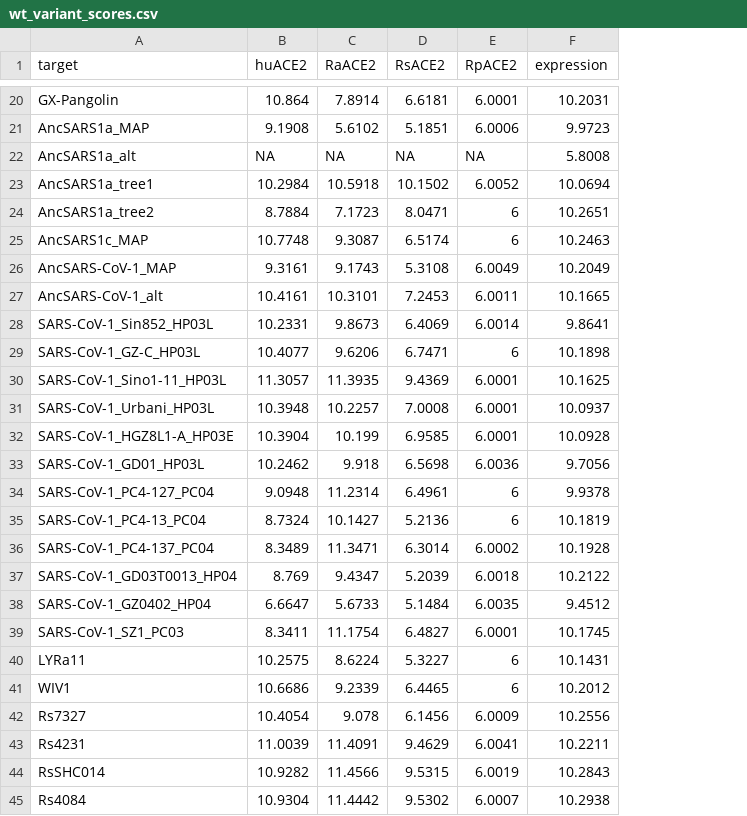
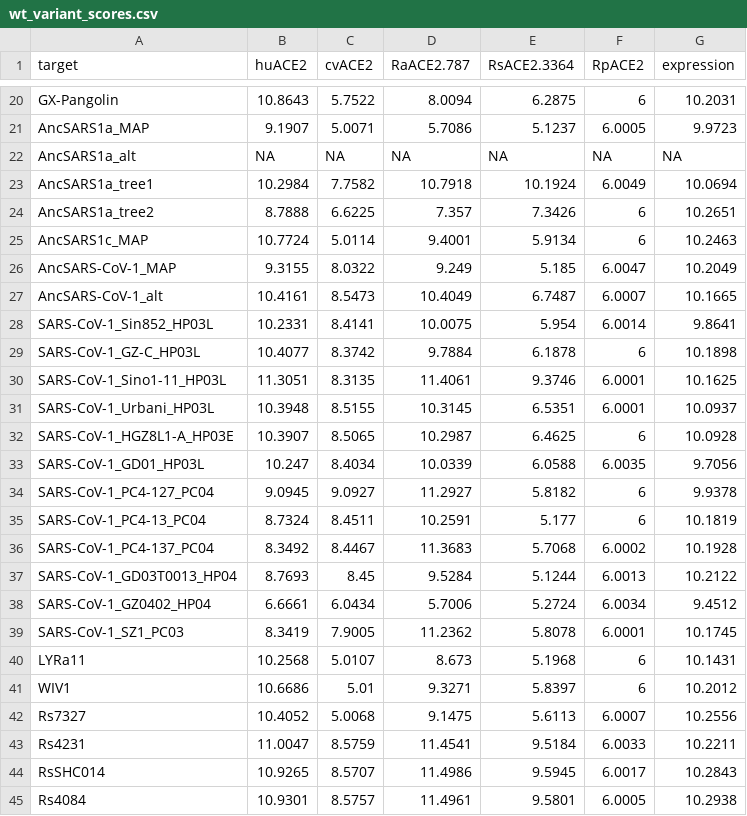
Before and after one commit to jbloomlab/SARSr-CoV_homolog_survey, a CSV file: results/final_variant_scores/wt_variant_scores.csv, drawn as a sheet; only a part is shown, gaps mark what is left out; removed rows and columns are numbered as before the commit, all else as after; the diff covers the shown part only; the diff names each change by its address in the sheet, - before the commit and + after, or states it on an @@ line.

```diff
--- a/results/final_variant_scores/wt_variant_scores.csv
+++ b/results/final_variant_scores/wt_variant_scores.csv
-column C (RaACE2), rows 20-45: 7.8914 | 5.6102 | NA | 10.5918 | 7.1723 | 9.3087 | 9.1743 | 10.3101 | 9.8673 | 9.6206 | 11.3935 | 10.2257 | 10.199 | 9.918 | 11.2314 | 10.1427 | 11.3471 | 9.4347 | 5.6733 | 11.1754 | 8.6224 | 9.2339 | 9.078 | 11.4091 | 11.4566 | 11.4442
-column D (RsACE2), rows 20-45: 6.6181 | 5.1851 | NA | 10.1502 | 8.0471 | 6.5174 | 5.3108 | 7.2453 | 6.4069 | 6.7471 | 9.4369 | 7.0008 | 6.9585 | 6.5698 | 6.4961 | 5.2136 | 6.3014 | 5.2039 | 5.1484 | 6.4827 | 5.3227 | 6.4465 | 6.1456 | 9.4629 | 9.5315 | 9.5302
+column C (cvACE2), rows 20-45: 5.7522 | 5.0071 | NA | 7.7582 | 6.6225 | 5.0114 | 8.0322 | 8.5473 | 8.4141 | 8.3742 | 8.3135 | 8.5155 | 8.5065 | 8.4034 | 9.0927 | 8.4511 | 8.4467 | 8.45 | 6.0434 | 7.9005 | 5.0107 | 5.01 | 5.0068 | 8.5759 | 8.5707 | 8.5757
+column D (RaACE2.787), rows 20-45: 8.0094 | 5.7086 | NA | 10.7918 | 7.357 | 9.4001 | 9.249 | 10.4049 | 10.0075 | 9.7884 | 11.4061 | 10.3145 | 10.2987 | 10.0339 | 11.2927 | 10.2591 | 11.3683 | 9.5284 | 5.7006 | 11.2362 | 8.673 | 9.3271 | 9.1475 | 11.4541 | 11.4986 | 11.4961
+column E (RsACE2.3364), rows 20-45: 6.2875 | 5.1237 | NA | 10.1924 | 7.3426 | 5.9134 | 5.185 | 6.7487 | 5.954 | 6.1878 | 9.3746 | 6.5351 | 6.4625 | 6.0588 | 5.8182 | 5.177 | 5.7068 | 5.1244 | 5.2724 | 5.8078 | 5.1968 | 5.8397 | 5.6113 | 9.5184 | 9.5945 | 9.5801
-B20 (huACE2): 10.864
+B20 (huACE2): 10.8643
-F20 (RpACE2): 6.0001
+F20 (RpACE2): 6
-B21 (huACE2): 9.1908
+B21 (huACE2): 9.1907
-F21 (RpACE2): 6.0006
+F21 (RpACE2): 6.0005
-G22 (expression): 5.8008
+G22 (expression): NA
-F23 (RpACE2): 6.0052
+F23 (RpACE2): 6.0049
-B24 (huACE2): 8.7884
+B24 (huACE2): 8.7888
-B25 (huACE2): 10.7748
+B25 (huACE2): 10.7724
-B26 (huACE2): 9.3161
+B26 (huACE2): 9.3155
-F26 (RpACE2): 6.0049
+F26 (RpACE2): 6.0047
-F27 (RpACE2): 6.0011
+F27 (RpACE2): 6.0007
-B30 (huACE2): 11.3057
+B30 (huACE2): 11.3051
-B32 (huACE2): 10.3904
+B32 (huACE2): 10.3907
-F32 (RpACE2): 6.0001
+F32 (RpACE2): 6
-B33 (huACE2): 10.2462
+B33 (huACE2): 10.247
-F33 (RpACE2): 6.0036
+F33 (RpACE2): 6.0035
-B34 (huACE2): 9.0948
+B34 (huACE2): 9.0945
-B36 (huACE2): 8.3489
+B36 (huACE2): 8.3492
-B37 (huACE2): 8.769
+B37 (huACE2): 8.7693
-F37 (RpACE2): 6.0018
+F37 (RpACE2): 6.0013
-B38 (huACE2): 6.6647
+B38 (huACE2): 6.6661
-F38 (RpACE2): 6.0035
+F38 (RpACE2): 6.0034
-B39 (huACE2): 8.3411
+B39 (huACE2): 8.3419
-B40 (huACE2): 10.2575
+B40 (huACE2): 10.2568
-B42 (huACE2): 10.4054
+B42 (huACE2): 10.4052
-F42 (RpACE2): 6.0009
+F42 (RpACE2): 6.0007
-B43 (huACE2): 11.0039
+B43 (huACE2): 11.0047
-F43 (RpACE2): 6.0041
+F43 (RpACE2): 6.0033
-B44 (huACE2): 10.9282
+B44 (huACE2): 10.9265
-F44 (RpACE2): 6.0019
+F44 (RpACE2): 6.0017
-B45 (huACE2): 10.9304
+B45 (huACE2): 10.9301
-F45 (RpACE2): 6.0007
+F45 (RpACE2): 6.0005
```
Also changed, not shown: 79 edited cells elsewhere in this file, data/barcode_runs.csv, 51 other files.
